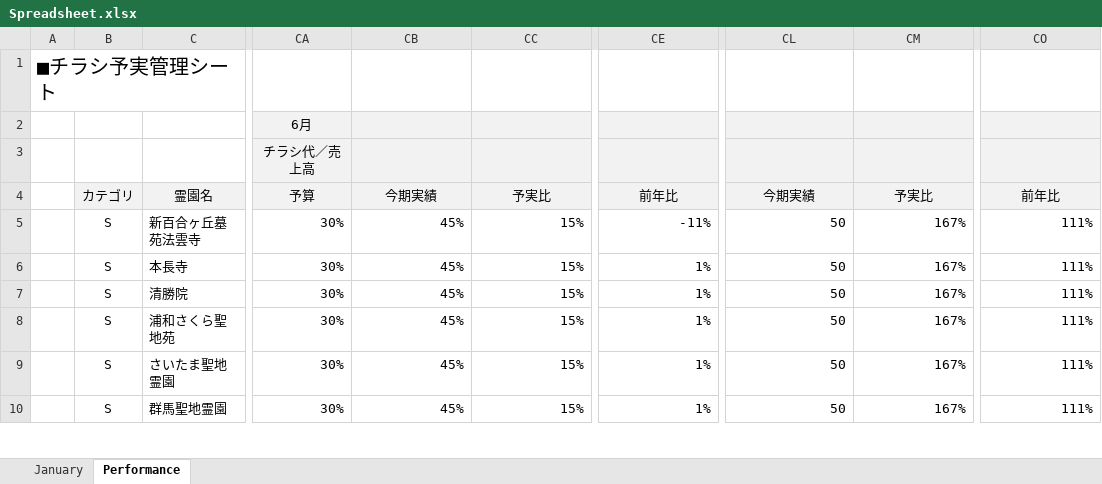
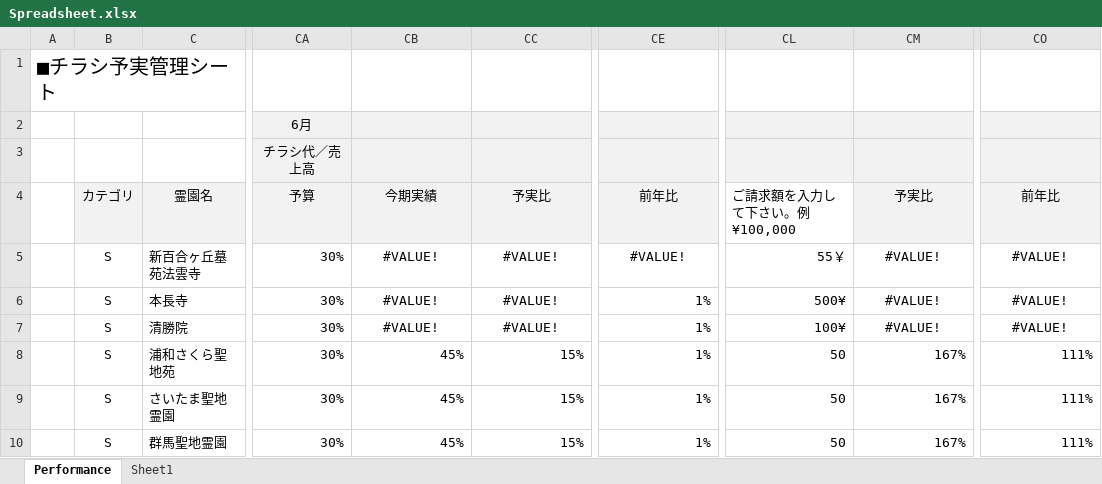
Before and after one commit to patr-coder/MasonGoogleformProjectValide2, an Excel workbook: TodayFolders/Spreadsheet.xlsx, sheet Performance, drawn as a sheet; only a part is shown, gaps mark what is left out; values as stored, in another font and other column widths than the file's, no borders; conditional formats not drawn; the diff names each change by its address in the sheet, - before the commit and + after, or states it on an @@ line.

```diff
--- a/TodayFolders/Spreadsheet.xlsx (sheet Performance)
+++ b/TodayFolders/Spreadsheet.xlsx (sheet Performance)
-sheet tab: January
+sheet tab: Sheet1
-CL4: 今期実績
+CL4: ご請求額を入力して下さい。例 ¥100,000
@@ CL4 fill: #F2F2F2 → none, alignment: center → left @@
-CB5:CB7: 45%
+CB5:CB7: #VALUE!
-CB5:CC7 alignment: right
+CB5:CC7 alignment: center
-CC5:CC7: 15%
+CC5:CC7: #VALUE!
-CE5: -11%
+CE5: #VALUE!
-CE5 alignment: right
+CE5 alignment: center
-CL5: 50
+CL5: 55￥
-CM5:CM7: 167%
+CM5:CM7: #VALUE!
-CM5:CM7 alignment: right
+CM5:CM7 alignment: center
-CO5:CO7: 111%
+CO5:CO7: #VALUE!
-CO5:CO7 alignment: right
+CO5:CO7 alignment: center
-CL6: 50
+CL6: 500¥
-CL7: 50
+CL7: 100¥
```
Also changed, not shown: TodayFolders/SecondProjectSpreadsheet.xlsx, 6 other files.
